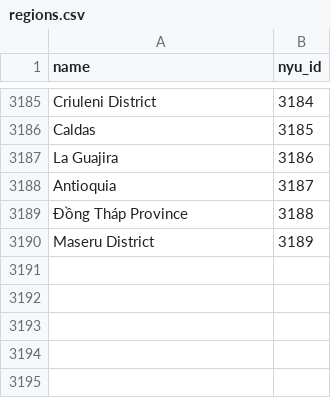
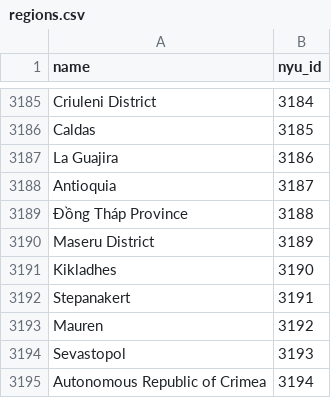
Before and after one commit to online-pol-ads/FBPoliticalAds, a CSV file: RawContentFiles/regions.csv, drawn as a sheet; only a part is shown, gaps mark what is left out.

```diff
--- a/RawContentFiles/regions.csv
+++ b/RawContentFiles/regions.csv
@@ -3190 +3190,6 @@ Antioquia,3187
 Maseru District,3189
+Kikladhes,3190
+Stepanakert,3191
+Mauren,3192
+Sevastopol,3193
+Autonomous Republic of Crimea,3194
```
Also changed, not shown: RawContentFiles/categories.csv, 3 other files.
